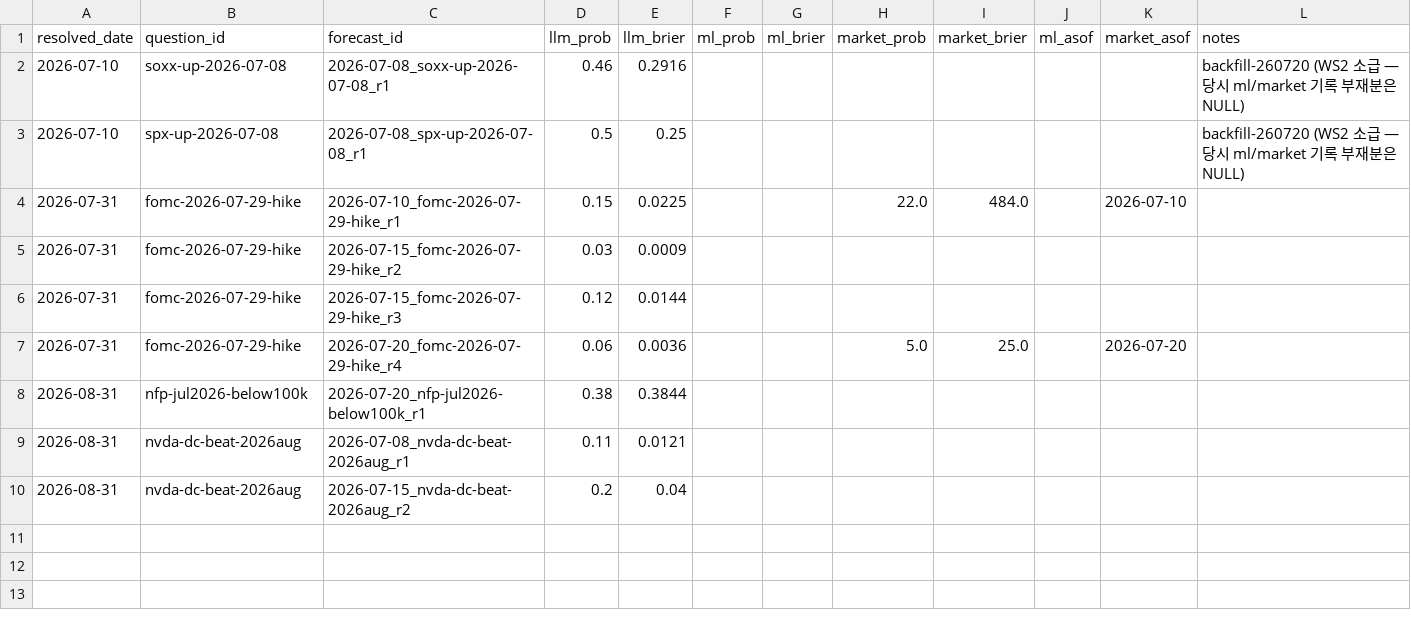
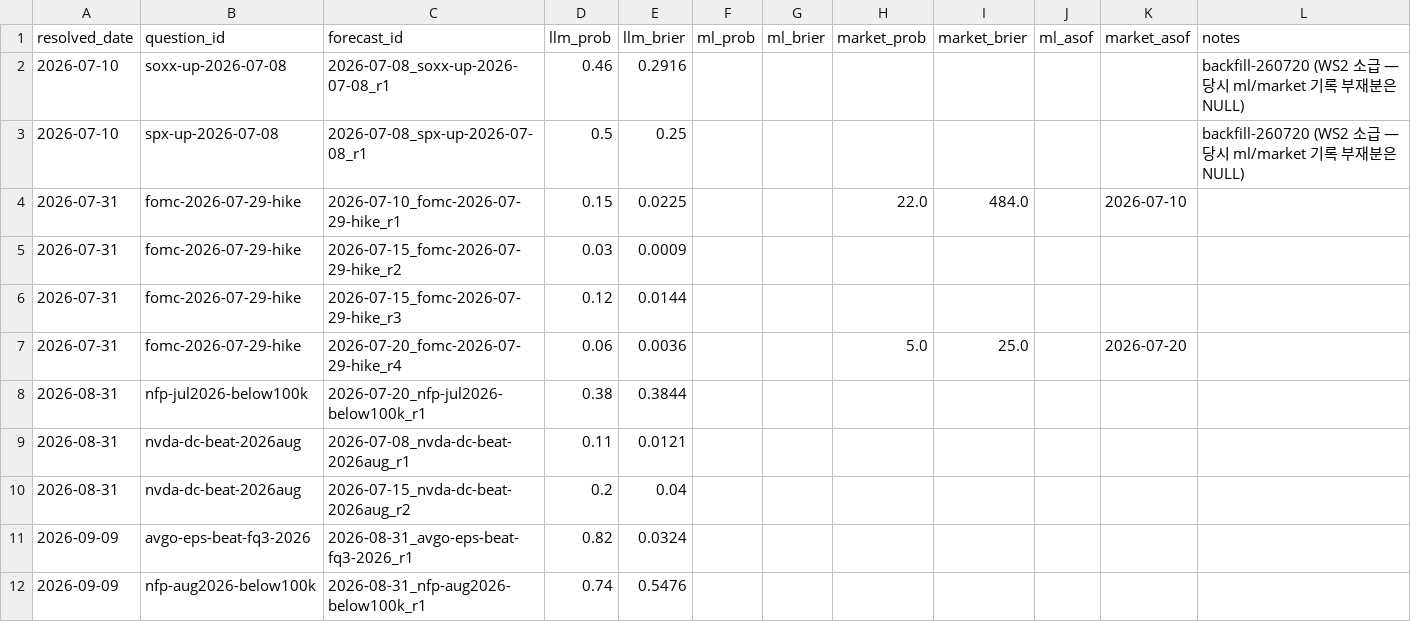
Before and after one commit to Sung-JinPark/Jin-s-investing-prediction, a CSV file: calibration/benchmark_ledger.csv, drawn as a sheet.

```diff
--- a/calibration/benchmark_ledger.csv
+++ b/calibration/benchmark_ledger.csv
@@ -10 +10,3 @@ resolved_date,question_id,forecast_id,llm_prob,llm_brier,ml_prob,ml_brier,market
 2026-08-31,nvda-dc-beat-2026aug,2026-07-15_nvda-dc-beat-2026aug_r2,0.2,0.04,,,,,,,
+2026-09-09,avgo-eps-beat-fq3-2026,2026-08-31_avgo-eps-beat-fq3-2026_r1,0.82,0.0324,,,,,,,
+2026-09-09,nfp-aug2026-below100k,2026-08-31_nfp-aug2026-below100k_r1,0.74,0.5476,,,,,,,
```
Also changed, not shown: calibration/ledger.csv, 3 other files.
